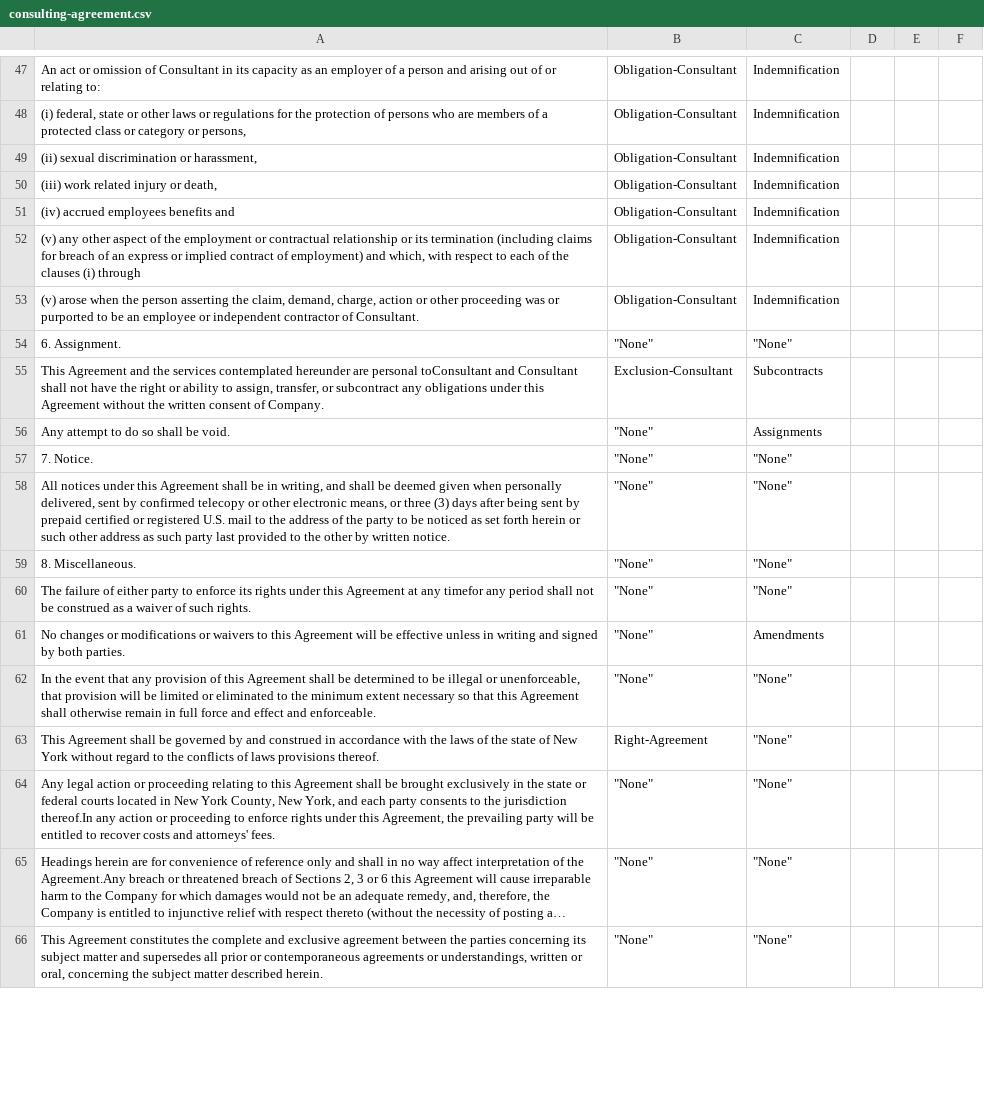
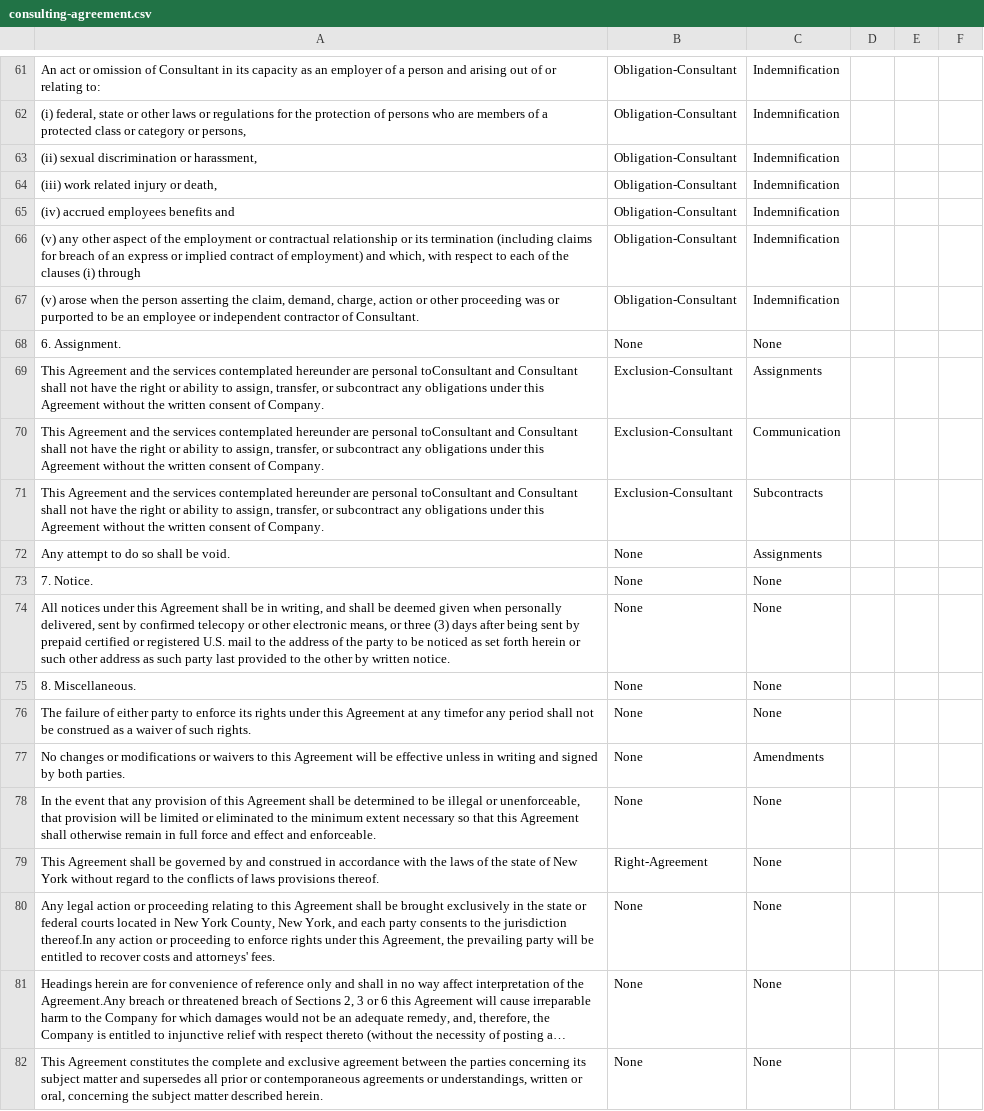
Before and after one commit to nlpresearchdevs/Contract-Analysis, a CSV file: src/contract_analysis/media/analyzer/results/contractElements/consulting-agreement.csv, drawn as a sheet; only a part is shown, gaps mark what is left out; long unchanged cells end in …; addresses are those after the commit; the diff covers the shown part only; the diff names each change by its address in the sheet, - before the commit and + after, or states it on an @@ line.

```diff
--- a/src/contract_analysis/media/analyzer/results/contractElements/consulting-agreement.csv
+++ b/src/contract_analysis/media/analyzer/results/contractElements/consulting-agreement.csv
-B68: "None"
+B68: None
-C68: "None"
+C68: None
+row 69: This Agreement and the services contemplated hereunder are personal toConsultant and Consultant shall not have the right or ability to assign, transfer, or subcontract any obligations under this Agreement without the written consent of Company. | Exclusion-Consultant | Assignments
+row 70: This Agreement and the services contemplated hereunder are personal toConsultant and Consultant shall not have the right or ability to assign, transfer, or subcontract any obligations under this Agreement without the written consent of Company. | Exclusion-Consultant | Communication
-B72:B78: "None"
+B72:B78: None
-C73:C76: "None"
+C73:C76: None
-C78:C82: "None"
+C78:C82: None
-B80:B82: "None"
+B80:B82: None
```
Also changed, not shown: 18 added rows, 4 removed rows and 75 edited cells elsewhere in this file, 20 other files.
